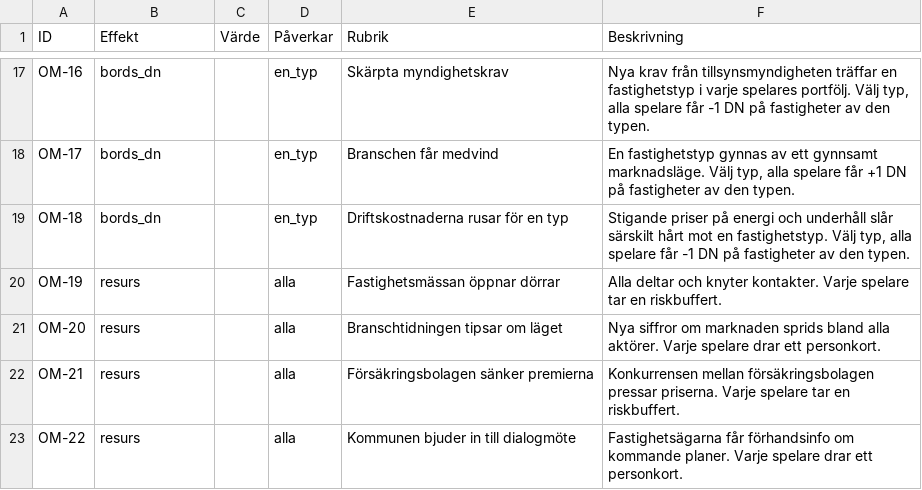
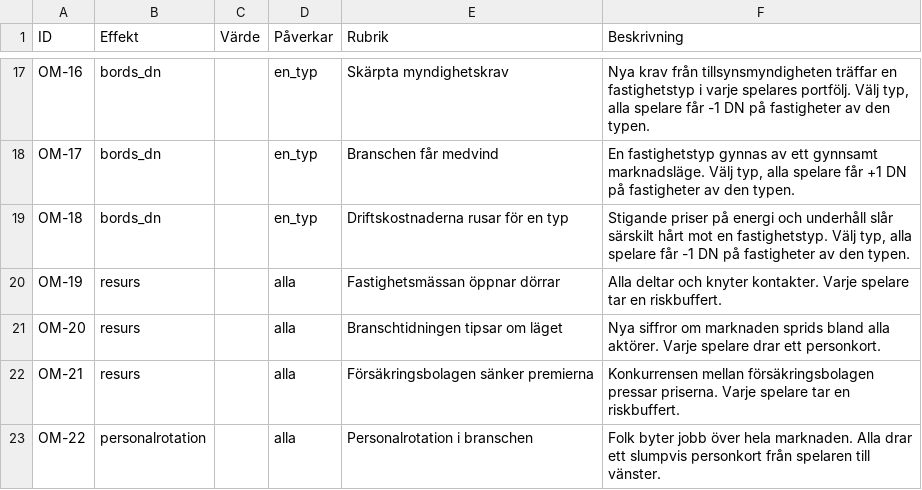
Before and after one commit to Knixlas/PMOPOLY, a CSV file: data/forvaltning_2-1/F2-1_omvärldskort.csv, drawn as a sheet; only a part is shown, gaps mark what is left out.

```diff
--- a/data/forvaltning_2-1/F2-1_omvärldskort.csv
+++ b/data/forvaltning_2-1/F2-1_omvärldskort.csv
@@ -22,2 +22,2 @@ OM-20;resurs;;alla;Branschtidningen tipsar om läget;Nya siffror om marknaden sp
 OM-21;resurs;;alla;Försäkringsbolagen sänker premierna;Konkurrensen mellan försäkringsbolagen pressar priserna. Varje spelare tar en riskbuffert.
-OM-22;resurs;;alla;Kommunen bjuder in till dialogmöte;Fastighetsägarna får förhandsinfo om kommande planer. Varje spelare drar ett personkort.
+OM-22;personalrotation;;alla;Personalrotation i branschen;Folk byter jobb över hela marknaden. Alla drar ett slumpvis personkort från spelaren till vänster.
```
Also changed, not shown: data/forvaltning_2-1/F2-1_FC.csv, data/forvaltning_2-1/F2-1_FS.csv, 4 other files.
